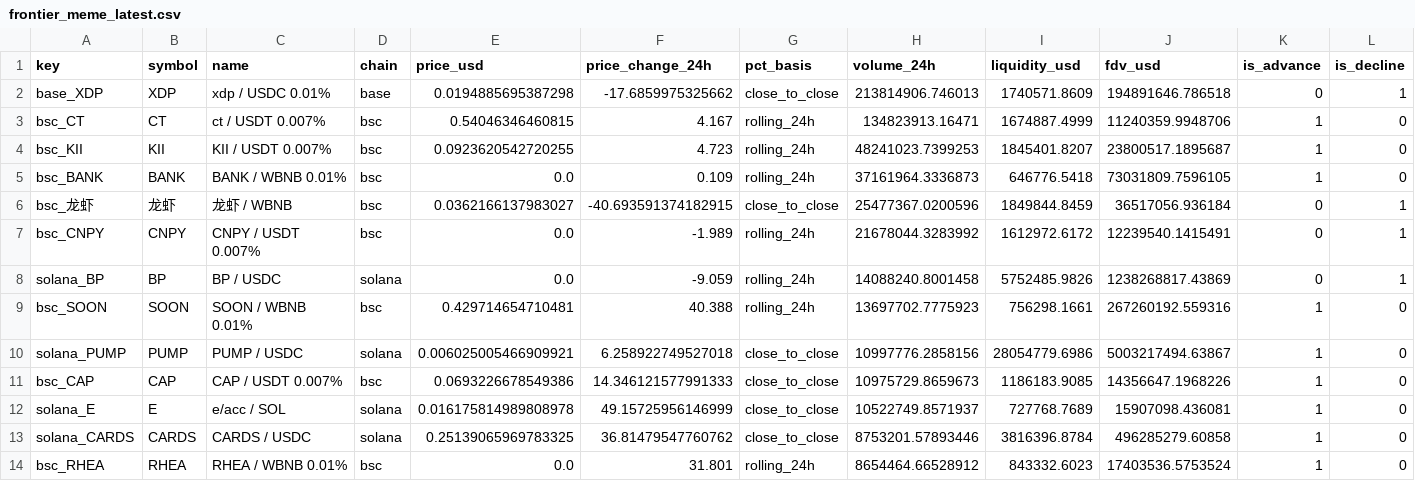
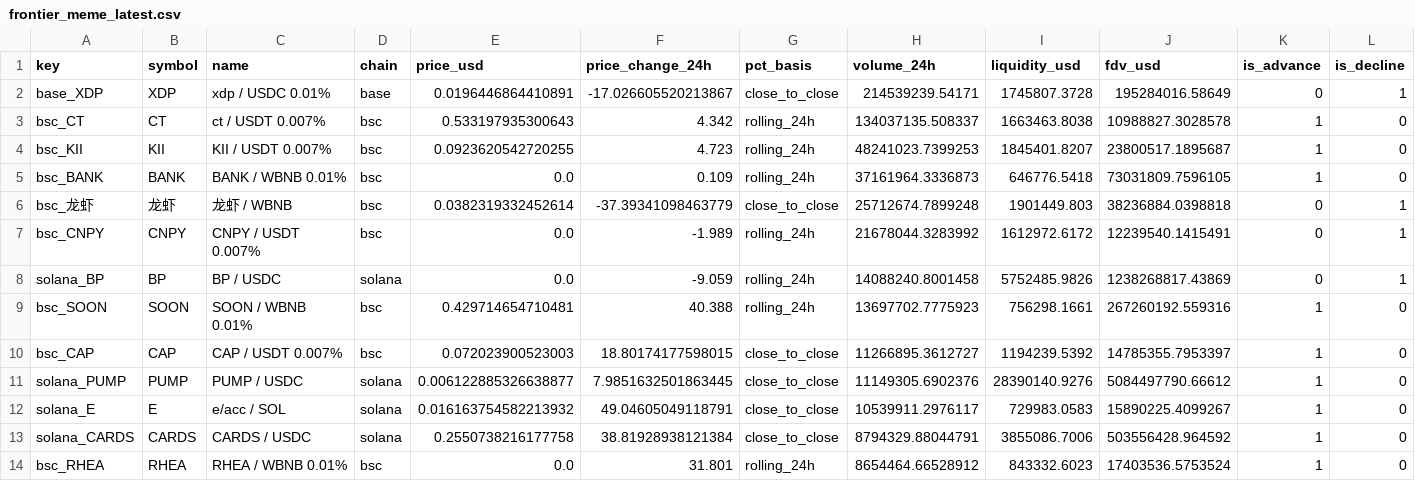
Before and after one commit to Bigdydydy/BIGDY-CRY-PTO-Dashboard, a CSV file: scripts/crypto_mcclellan/data/cache/frontier_meme_latest.csv, drawn as a sheet; only a part is shown; removed rows and columns are numbered as before the commit, all else as after; rows hold the shown columns only; the diff covers the shown part only; the diff names each change by its address in the sheet, - before the commit and + after, or states it on an @@ line.

```diff
--- a/scripts/crypto_mcclellan/data/cache/frontier_meme_latest.csv
+++ b/scripts/crypto_mcclellan/data/cache/frontier_meme_latest.csv
-E2 (price_usd): 0.0194885695387298
+E2 (price_usd): 0.0196446864410891
-F2 (price_change_24h): -17.6859975325662
+F2 (price_change_24h): -17.026605520213867
-H2 (volume_24h): 213814906.746013
+H2 (volume_24h): 214539239.54171
-I2 (liquidity_usd): 1740571.8609
+I2 (liquidity_usd): 1745807.3728
-J2 (fdv_usd): 194891646.786518
+J2 (fdv_usd): 195284016.58649
-E3 (price_usd): 0.54046346460815
+E3 (price_usd): 0.533197935300643
-F3 (price_change_24h): 4.167
+F3 (price_change_24h): 4.342
-H3 (volume_24h): 134823913.16471
+H3 (volume_24h): 134037135.508337
-I3 (liquidity_usd): 1674887.4999
+I3 (liquidity_usd): 1663463.8038
-J3 (fdv_usd): 11240359.9948706
+J3 (fdv_usd): 10988827.3028578
-E6 (price_usd): 0.0362166137983027
+E6 (price_usd): 0.0382319332452614
-F6 (price_change_24h): -40.693591374182915
+F6 (price_change_24h): -37.39341098463779
-H6 (volume_24h): 25477367.0200596
+H6 (volume_24h): 25712674.7899248
-I6 (liquidity_usd): 1849844.8459
+I6 (liquidity_usd): 1901449.803
-J6 (fdv_usd): 36517056.936184
+J6 (fdv_usd): 38236884.0398818
-row 10: solana_PUMP | PUMP | PUMP / USDC | solana | 0.006025005466909921 | 6.258922749527018 | close_to_close | 10997776.2858156 | 28054779.6986 | 5003217494.63867 | 1 | 0
-E10 (price_usd): 0.0693226678549386
+E10 (price_usd): 0.072023900523003
-F10 (price_change_24h): 14.346121577991333
+F10 (price_change_24h): 18.80174177598015
-H10 (volume_24h): 10975729.8659673
+H10 (volume_24h): 11266895.3612727
-I10 (liquidity_usd): 1186183.9085
+I10 (liquidity_usd): 1194239.5392
-J10 (fdv_usd): 14356647.1968226
+J10 (fdv_usd): 14785355.7953397
+row 11: solana_PUMP | PUMP | PUMP / USDC | solana | 0.006122885326638877 | 7.9851632501863445 | close_to_close | 11149305.6902376 | 28390140.9276 | 5084497790.66612 | 1 | 0
-E12 (price_usd): 0.016175814989808978
+E12 (price_usd): 0.016163754582213932
-F12 (price_change_24h): 49.15725956146999
+F12 (price_change_24h): 49.04605049118791
-H12 (volume_24h): 10522749.8571937
+H12 (volume_24h): 10539911.2976117
-I12 (liquidity_usd): 727768.7689
+I12 (liquidity_usd): 729983.0583
-J12 (fdv_usd): 15907098.436081
+J12 (fdv_usd): 15890225.4099267
-E13 (price_usd): 0.25139065969783325
+E13 (price_usd): 0.2550738216177758
-F13 (price_change_24h): 36.81479547760762
+F13 (price_change_24h): 38.81928938121384
-H13 (volume_24h): 8753201.57893446
+H13 (volume_24h): 8794329.88044791
-I13 (liquidity_usd): 3816396.8784
+I13 (liquidity_usd): 3855086.7006
-J13 (fdv_usd): 496285279.60858
+J13 (fdv_usd): 503556428.964592
```
Also changed, not shown: 2 added rows, 2 removed rows and 78 edited cells elsewhere in this file, scripts/crypto_mcclellan/data/cache/core_latest.csv, scripts/crypto_mcclellan/data/cache/daily_closes.csv, 17 other files.
